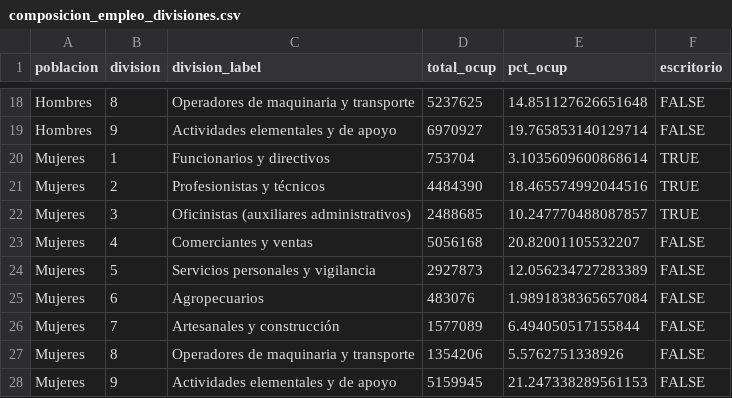
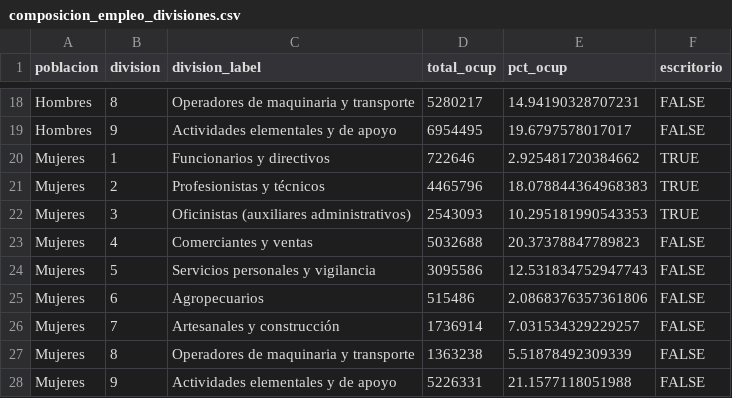
Before and after one commit to JuveCampos/Monitor-de-exposicion-del-trabajo-de-las-mujeres-a-la-IA-2026, a CSV file: 03_Archivos/graficas_presentacion/composicion_empleo_divisiones.csv, drawn as a sheet; only a part is shown, gaps mark what is left out; the diff covers the shown part only; the diff names each change by its address in the sheet, - before the commit and + after, or states it on an @@ line.

```diff
--- a/03_Archivos/graficas_presentacion/composicion_empleo_divisiones.csv
+++ b/03_Archivos/graficas_presentacion/composicion_empleo_divisiones.csv
-D18 (total_ocup): 5237625
+D18 (total_ocup): 5280217
-E18 (pct_ocup): 14.851127626651648
+E18 (pct_ocup): 14.94190328707231
-D19 (total_ocup): 6970927
+D19 (total_ocup): 6954495
-E19 (pct_ocup): 19.765853140129714
+E19 (pct_ocup): 19.6797578017017
-D20 (total_ocup): 753704
+D20 (total_ocup): 722646
-E20 (pct_ocup): 3.1035609600868614
+E20 (pct_ocup): 2.925481720384662
-D21 (total_ocup): 4484390
+D21 (total_ocup): 4465796
-E21 (pct_ocup): 18.465574992044516
+E21 (pct_ocup): 18.078844364968383
-D22 (total_ocup): 2488685
+D22 (total_ocup): 2543093
-E22 (pct_ocup): 10.247770488087857
+E22 (pct_ocup): 10.295181990543353
-D23 (total_ocup): 5056168
+D23 (total_ocup): 5032688
-E23 (pct_ocup): 20.82001105532207
+E23 (pct_ocup): 20.37378847789823
-D24 (total_ocup): 2927873
+D24 (total_ocup): 3095586
-E24 (pct_ocup): 12.056234727283389
+E24 (pct_ocup): 12.531834752947743
-D25 (total_ocup): 483076
+D25 (total_ocup): 515486
-E25 (pct_ocup): 1.9891838365657084
+E25 (pct_ocup): 2.0868376357361806
-D26 (total_ocup): 1577089
+D26 (total_ocup): 1736914
-E26 (pct_ocup): 6.494050517155844
+E26 (pct_ocup): 7.031534329229257
-D27 (total_ocup): 1354206
+D27 (total_ocup): 1363238
-E27 (pct_ocup): 5.5762751338926
+E27 (pct_ocup): 5.51878492309339
-D28 (total_ocup): 5159945
+D28 (total_ocup): 5226331
-E28 (pct_ocup): 21.247338289561153
+E28 (pct_ocup): 21.1577118051988
```
Also changed, not shown: 32 edited cells elsewhere in this file, 34 other files.
